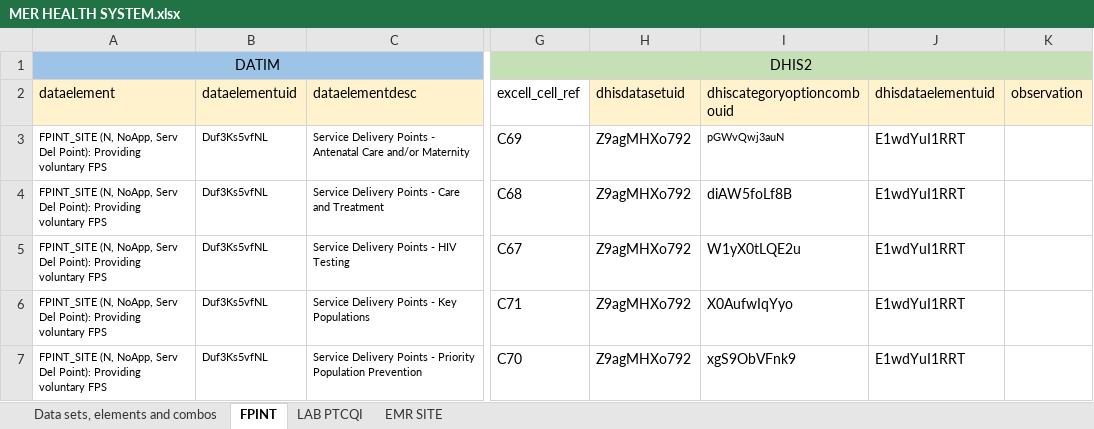
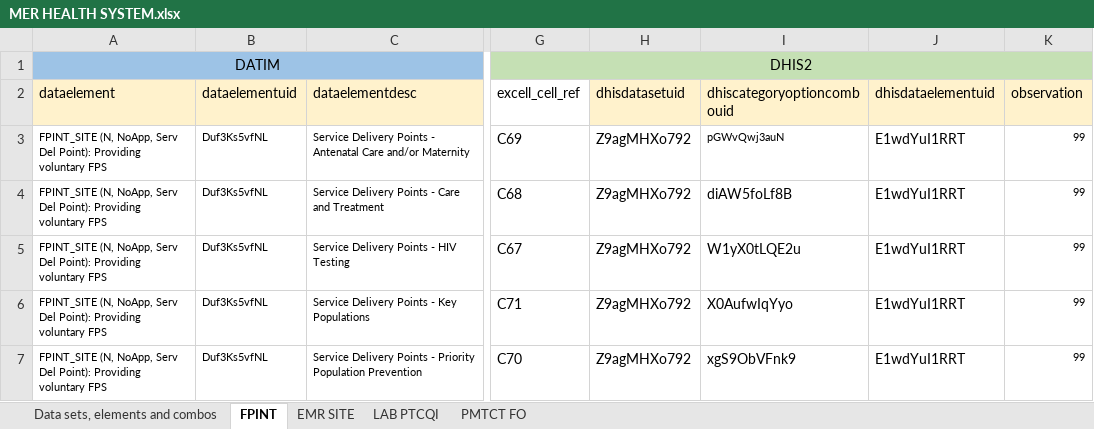
Before and after one commit to crysiscore/r-dhis2-mer-data-import, an Excel workbook: mapping/Datim/MER HEALTH SYSTEM.xlsx, sheet FPINT, drawn as a sheet; only a part is shown, gaps mark what is left out; values as stored, in another font and other column widths than the file's, no borders; the diff names each change by its address in the sheet, - before the commit and + after, or states it on an @@ line.

```diff
--- a/mapping/Datim/MER HEALTH SYSTEM.xlsx (sheet FPINT)
+++ b/mapping/Datim/MER HEALTH SYSTEM.xlsx (sheet FPINT)
+sheet tab: PMTCT FO
@@ sheet tab order changed: Data sets, elements and combos | FPINT | EMR SITE | LAB PTCQI | PMTCT FO @@
-K3:K7 (observation): (empty)
+K3:K7 (observation): 99
```
Also changed, not shown: sheet Data sets, elements and combos, sheet LAB PTCQI, sheet EMR SITE, hidden cells, charts or pictures, mapping/Datim/MER CARE & TREATMENT.xlsx, mapping/Datim/MER SMI.xlsx, 5 other files.
